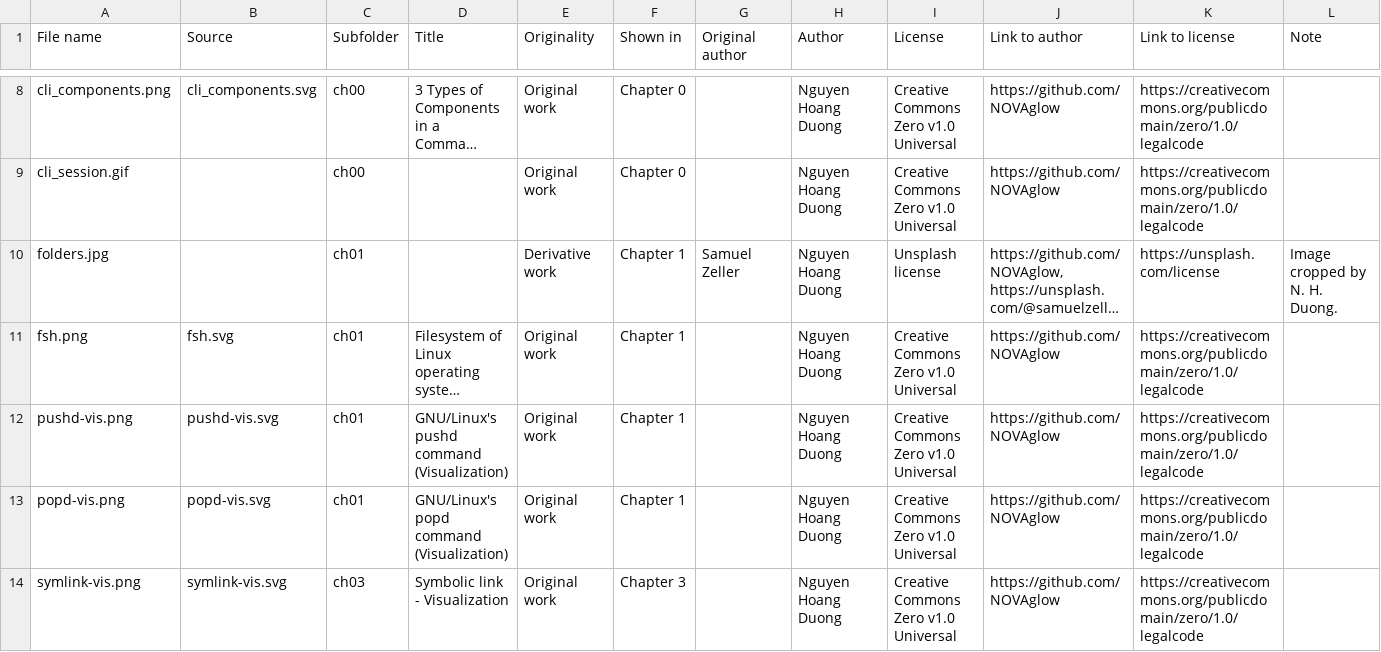
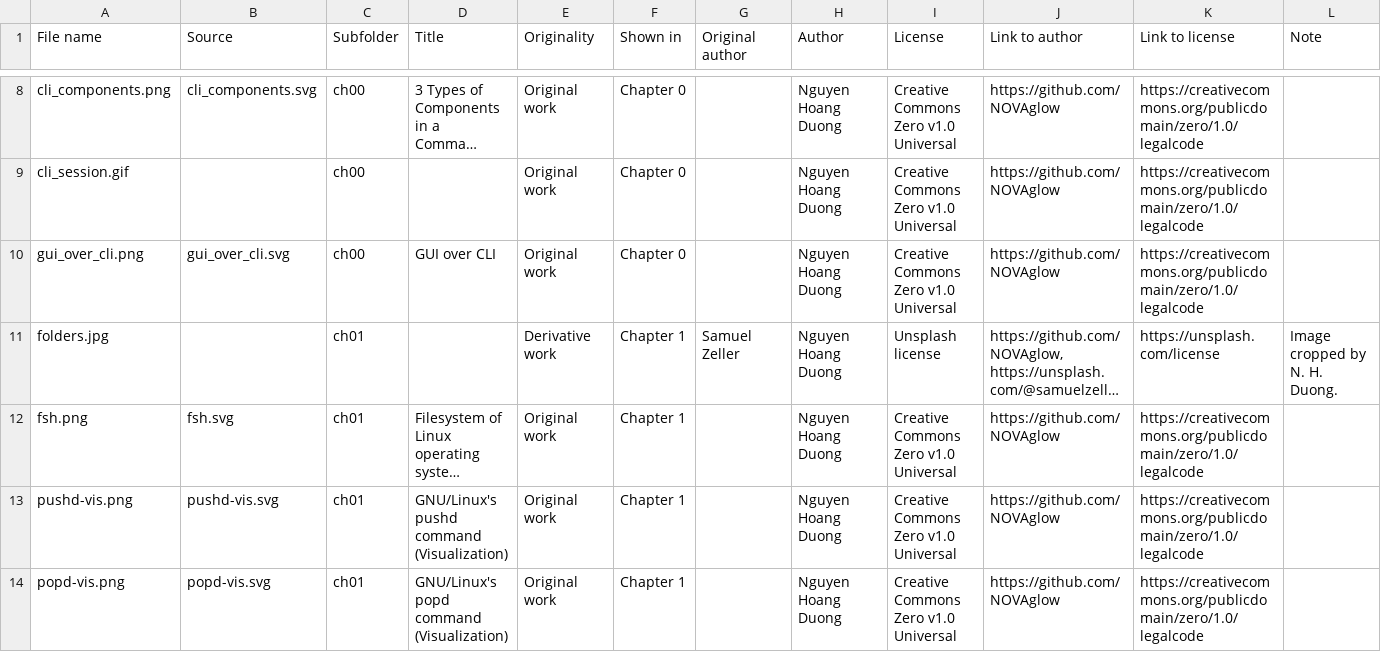
Before and after one commit to cszach/linux-cli-guide, a CSV file: data/img-credits.csv, drawn as a sheet; only a part is shown, gaps mark what is left out; the shorter side is filled out with more unchanged rows; long unchanged cells end in …; the diff names each change by its address in the sheet, - before the commit and + after, or states it on an @@ line.

Commit message:
Regenerate thumbnails and update crediting data

```diff
--- a/data/img-credits.csv
+++ b/data/img-credits.csv
+row 10: gui_over_cli.png | gui_over_cli.svg | ch00 | GUI over CLI | Original work | Chapter 0 |  | Nguyen Hoang Duong | Creative Commons Zero v1.0 Universal | https://github.com/NOVAglow | https://creativecommons.org/publicdomain/zero/1.0/legalcode
```
Also changed, not shown: 5 other files.
